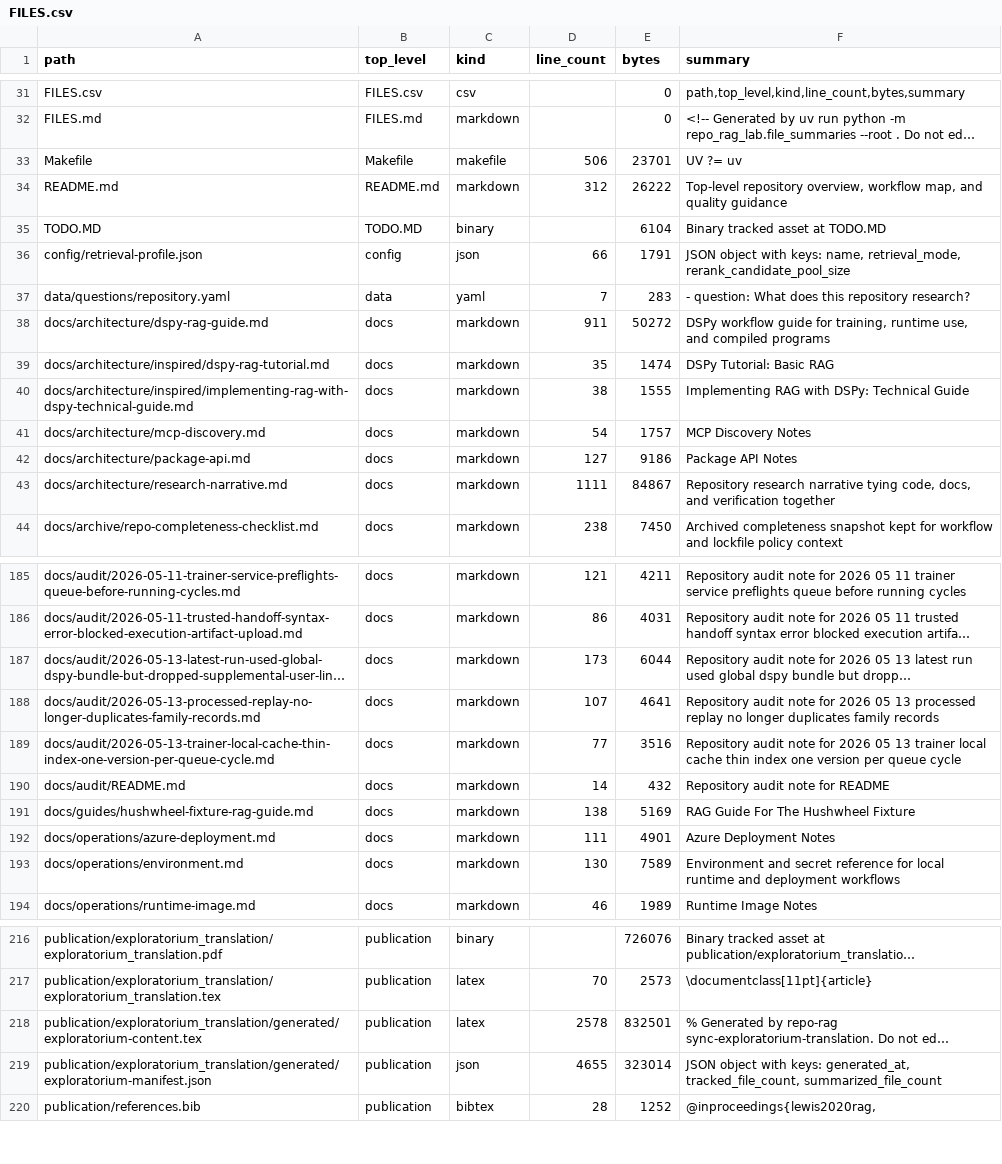
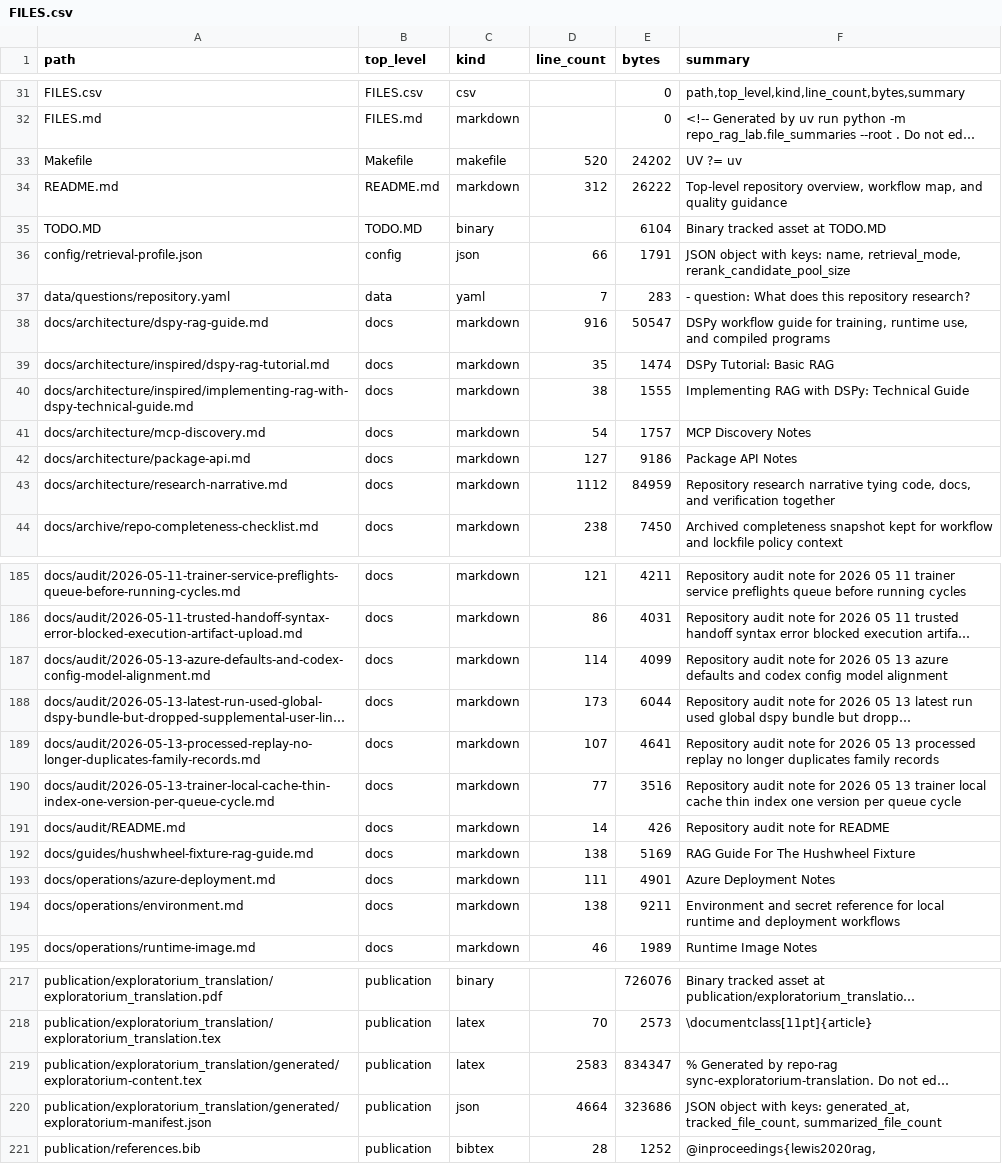
Before and after one commit to realagiorganization/dspy_rag_in_repo_docs_and_impl1, a CSV file: FILES.csv, drawn as a sheet; only a part is shown, gaps mark what is left out; long unchanged cells end in …; addresses are those after the commit; the diff covers the shown part only; the diff names each change by its address in the sheet, - before the commit and + after, or states it on an @@ line.

Commit message:
Split DSPy helper and trainer model surfaces

```diff
--- a/FILES.csv
+++ b/FILES.csv
-D33 (line_count): 506
+D33 (line_count): 520
-E33 (bytes): 23701
+E33 (bytes): 24202
-D38 (line_count): 911
+D38 (line_count): 916
-E38 (bytes): 50272
+E38 (bytes): 50547
-D43 (line_count): 1111
+D43 (line_count): 1112
-E43 (bytes): 84867
+E43 (bytes): 84959
+row 187: docs/audit/2026-05-13-azure-defaults-and-codex-config-model-alignment.md | docs | markdown | 114 | 4099 | Repository audit note for 2026 05 13 azure defaults and codex config model alignment
-E191 (bytes): 432
+E191 (bytes): 426
-D194 (line_count): 130
+D194 (line_count): 138
-E194 (bytes): 7589
+E194 (bytes): 9211
-D219 (line_count): 2578
+D219 (line_count): 2583
-E219 (bytes): 832501
+E219 (bytes): 834347
-D220 (line_count): 4655
+D220 (line_count): 4664
-E220 (bytes): 323014
+E220 (bytes): 323686
```
Also changed, not shown: 14 edited cells elsewhere in this file, 14 other files.
